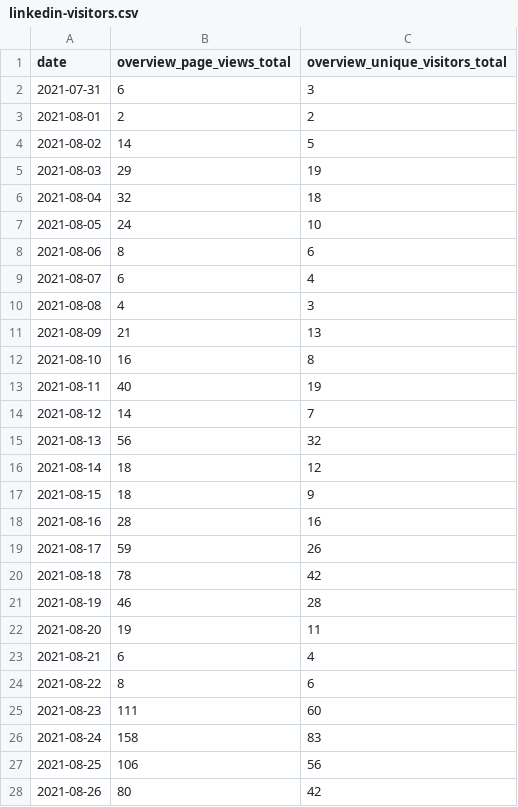
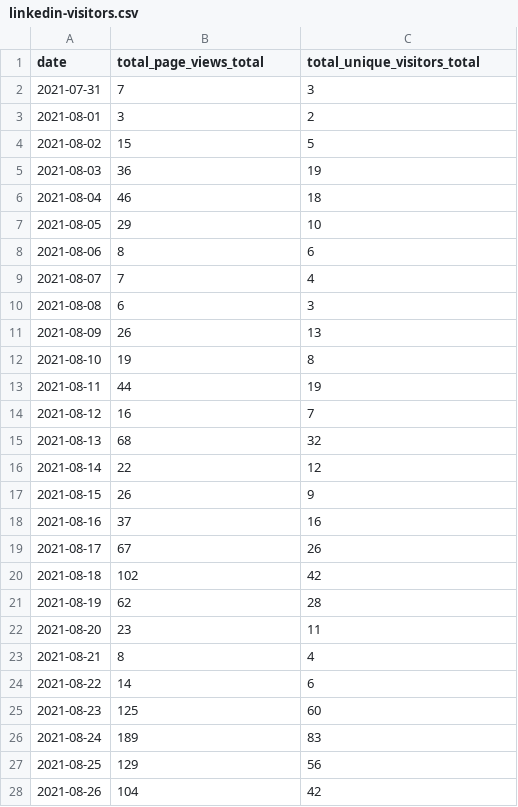
Before and after one commit to open-innovations/leeds-digital-festival-data, a CSV file: data/2021-09/linkedin-visitors.csv, drawn as a sheet; only a part is shown; the diff covers the shown part only.

Commit message:
Update linkedin stats

```diff
--- a/data/2021-09/linkedin-visitors.csv
+++ b/data/2021-09/linkedin-visitors.csv
@@ -1,28 +1,28 @@
-date,overview_page_views_total,overview_unique_visitors_total
-2021-07-31,6,3
-2021-08-01,2,2
-2021-08-02,14,5
-2021-08-03,29,19
-2021-08-04,32,18
-2021-08-05,24,10
+date,total_page_views_total,total_unique_visitors_total
+2021-07-31,7,3
+2021-08-01,3,2
+2021-08-02,15,5
+2021-08-03,36,19
+2021-08-04,46,18
+2021-08-05,29,10
 2021-08-06,8,6
-2021-08-07,6,4
-2021-08-08,4,3
-2021-08-09,21,13
-2021-08-10,16,8
-2021-08-11,40,19
-2021-08-12,14,7
-2021-08-13,56,32
-2021-08-14,18,12
-2021-08-15,18,9
-2021-08-16,28,16
-2021-08-17,59,26
-2021-08-18,78,42
-2021-08-19,46,28
-2021-08-20,19,11
-2021-08-21,6,4
-2021-08-22,8,6
-2021-08-23,111,60
-2021-08-24,158,83
-2021-08-25,106,56
-2021-08-26,80,42
+2021-08-07,7,4
+2021-08-08,6,3
+2021-08-09,26,13
+2021-08-10,19,8
+2021-08-11,44,19
+2021-08-12,16,7
+2021-08-13,68,32
+2021-08-14,22,12
+2021-08-15,26,9
+2021-08-16,37,16
+2021-08-17,67,26
+2021-08-18,102,42
+2021-08-19,62,28
+2021-08-20,23,11
+2021-08-21,8,4
+2021-08-22,14,6
+2021-08-23,125,60
+2021-08-24,189,83
+2021-08-25,129,56
+2021-08-26,104,42
```
Also changed, not shown: 53 edited cells elsewhere in this file, 1 other file.
